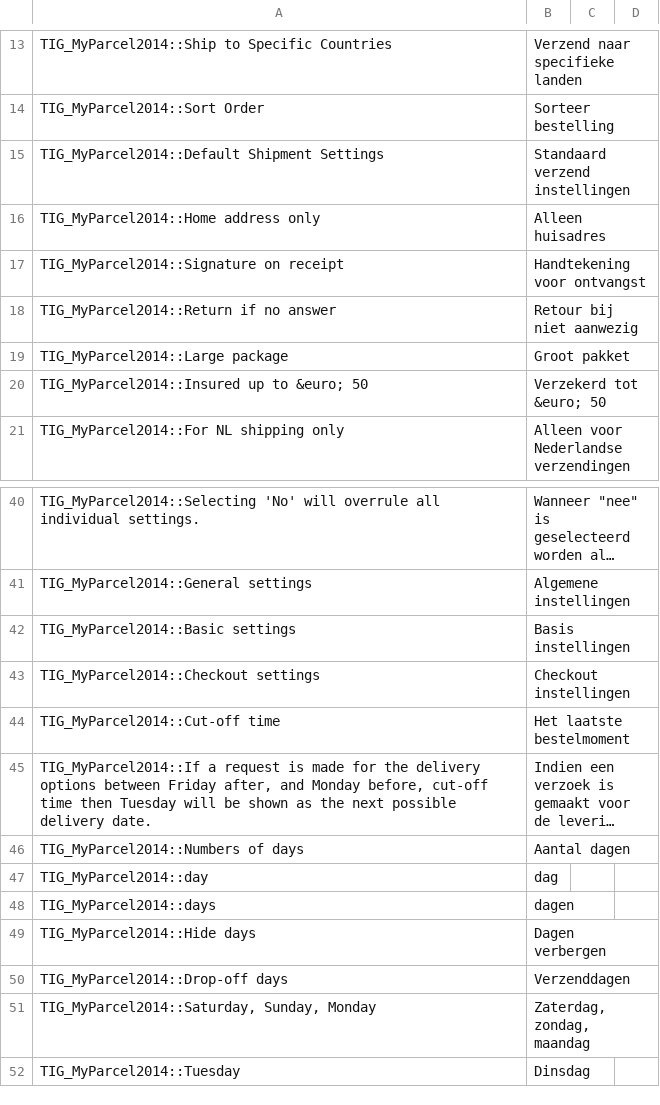
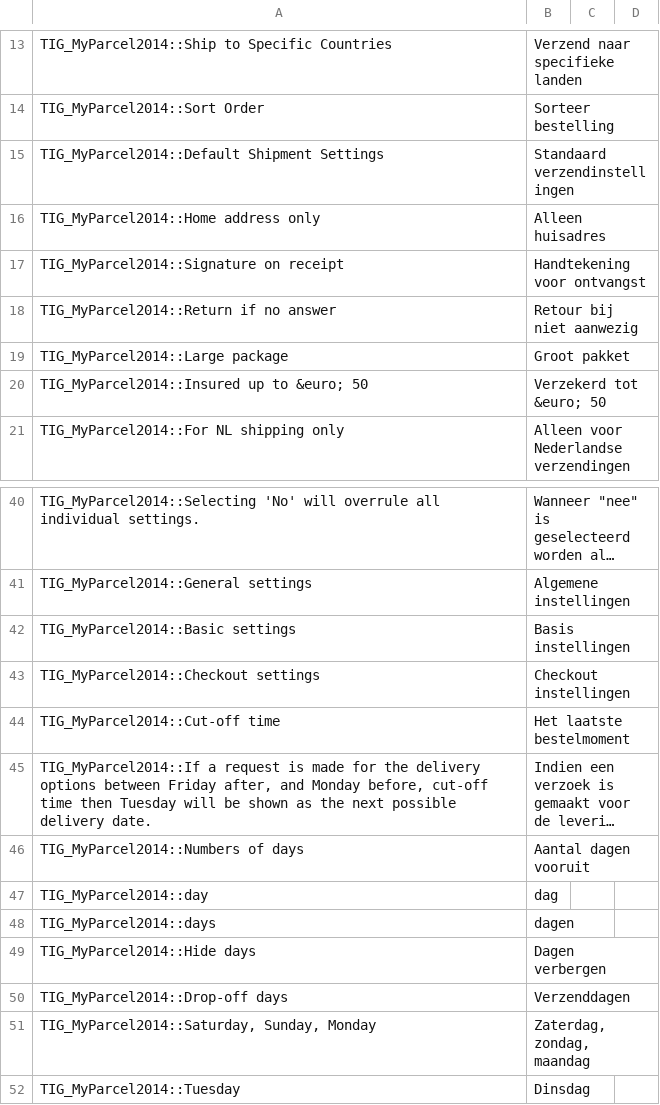
Before and after one commit to myparcelnl/magento1-End-of-life, a CSV file: app/locale/nl_NL/TIG_MyParcel2014.csv, drawn as a sheet; only a part is shown, gaps mark what is left out; long unchanged cells end in …; the diff names each change by its address in the sheet, - before the commit and + after, or states it on an @@ line.

Commit message:
typo

```diff
--- a/app/locale/nl_NL/TIG_MyParcel2014.csv
+++ b/app/locale/nl_NL/TIG_MyParcel2014.csv
-B15: Standaard verzend instellingen
+B15: Standaard verzendinstellingen
-B46: Aantal dagen
+B46: Aantal dagen vooruit
```
